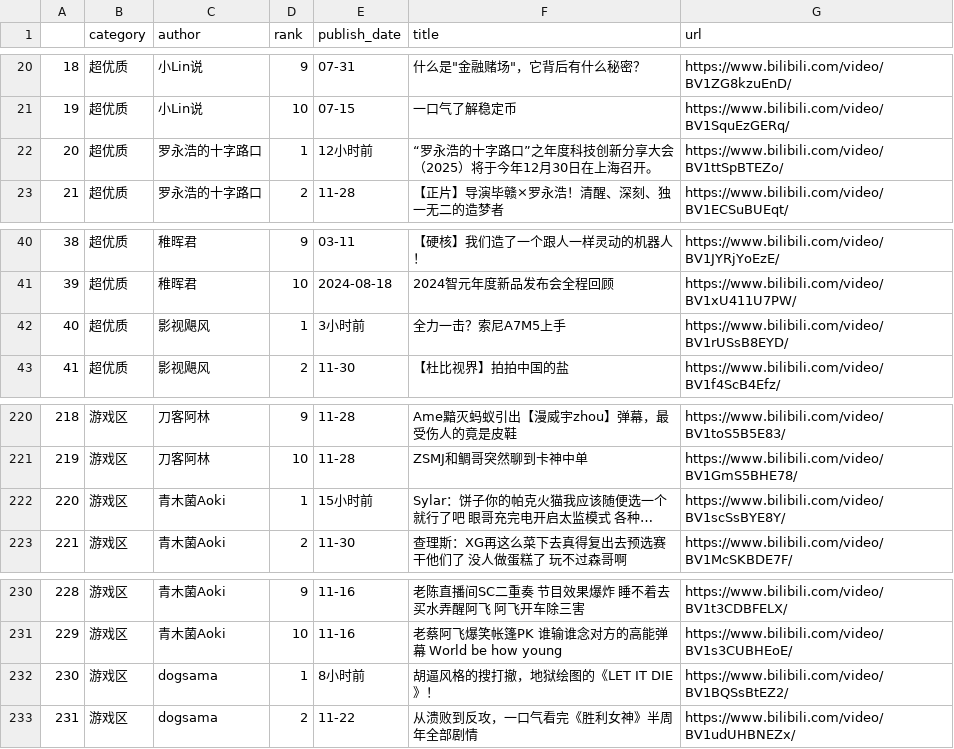
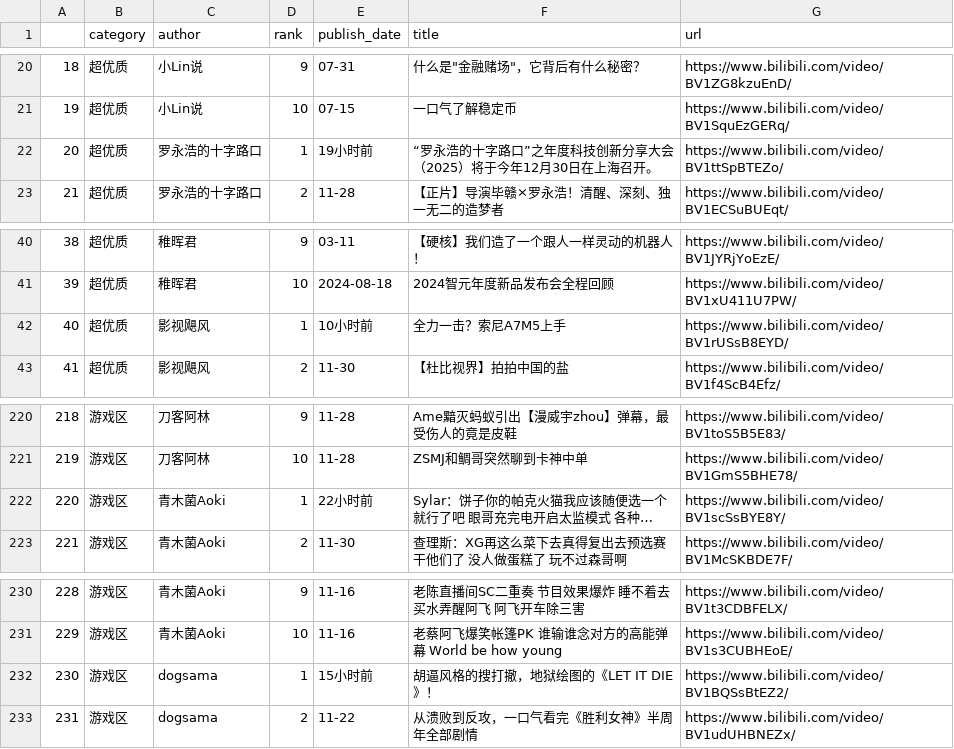
Before and after one commit to xujl1999/data-management, a CSV file: video_ls.csv, drawn as a sheet; only a part is shown, gaps mark what is left out; long unchanged cells end in …; the diff names each change by its address in the sheet, - before the commit and + after, or states it on an @@ line.

Commit message:
test

```diff
--- a/video_ls.csv
+++ b/video_ls.csv
-E22 (publish_date): 12小时前
+E22 (publish_date): 19小时前
-E42 (publish_date): 3小时前
+E42 (publish_date): 10小时前
-E222 (publish_date): 15小时前
+E222 (publish_date): 22小时前
-E232 (publish_date): 8小时前
+E232 (publish_date): 15小时前
```
